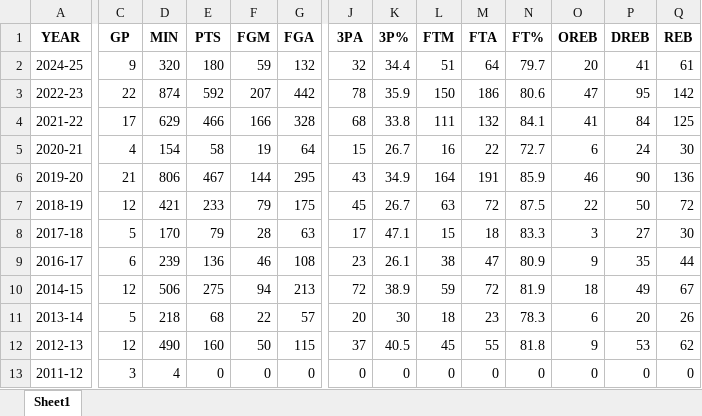
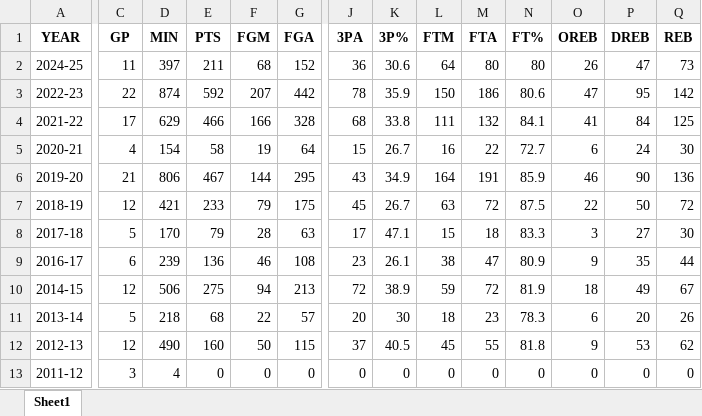
Before and after one commit to ds7cw/python_pandas_nba_analytics, an Excel workbook: data/jimmy_butler_totals_playoffs.xlsx, sheet Sheet1, drawn as a sheet; only a part is shown, gaps mark what is left out; values as stored, in another font and other column widths than the file's, no borders; the diff covers the shown part only; the diff names each change by its address in the sheet, - before the commit and + after, or states it on an @@ line.

Commit message:
Update Jimmy playoff totals spreadsheet

```diff
--- a/data/jimmy_butler_totals_playoffs.xlsx (sheet Sheet1)
+++ b/data/jimmy_butler_totals_playoffs.xlsx (sheet Sheet1)
-C2 (GP): 9
+C2 (GP): 11
-D2 (MIN): 320
+D2 (MIN): 397
-E2 (PTS): 180
+E2 (PTS): 211
-F2 (FGM): 59
+F2 (FGM): 68
-G2 (FGA): 132
+G2 (FGA): 152
-J2 (3PA): 32
+J2 (3PA): 36
-K2 (3P%): 34.4
+K2 (3P%): 30.6
-L2 (FTM): 51
+L2 (FTM): 64
-M2 (FTA): 64
+M2 (FTA): 80
-N2 (FT%): 79.7
+N2 (FT%): 80
-O2 (OREB): 20
+O2 (OREB): 26
-P2 (DREB): 41
+P2 (DREB): 47
-Q2 (REB): 61
+Q2 (REB): 73
```
Also changed, not shown: 7 edited cells elsewhere in this sheet.
